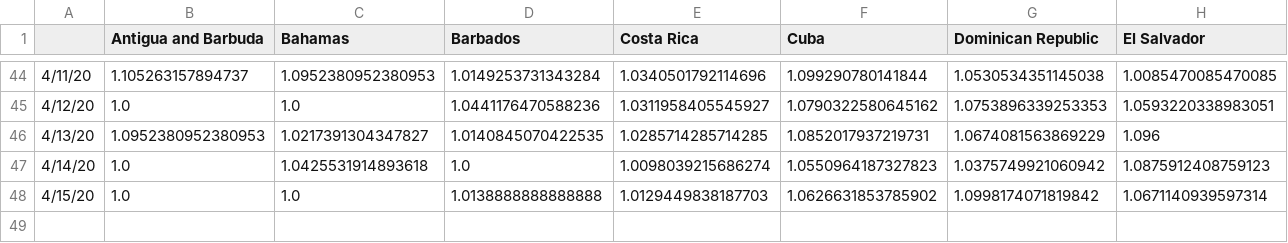
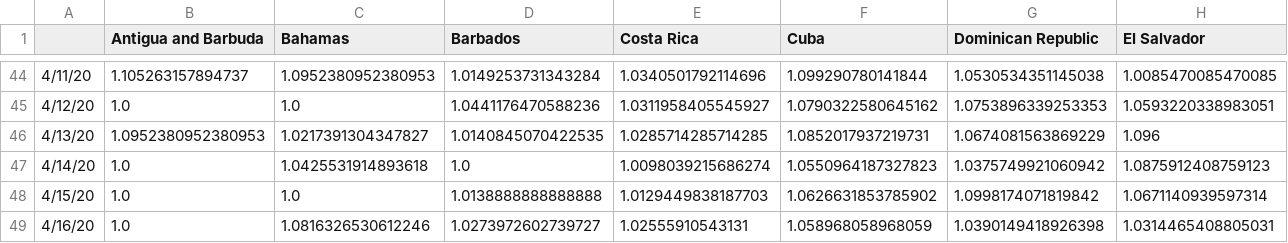
Before and after one commit to andresdha/COVID_Analysis, a CSV file: Growth_Factor_CAMCAR_All.csv, drawn as a sheet; only a part is shown, gaps mark what is left out; rows hold the shown columns only; the diff names each change by its address in the sheet, - before the commit and + after, or states it on an @@ line.

Commit message:
New Table for CAMCAR

```diff
--- a/Growth_Factor_CAMCAR_All.csv
+++ b/Growth_Factor_CAMCAR_All.csv
+row 49: 4/16/20 | 1.0 | 1.0816326530612246 | 1.0273972602739727 | 1.02555910543131 | 1.058968058968059 | 1.0390149418926398 | 1.0314465408805031
```
Also changed, not shown: Active_CAMCAR_All.csv, Cases_Time_Series_CAMCAR_All.csv, 18 other files.
